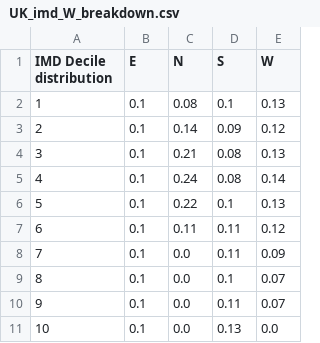
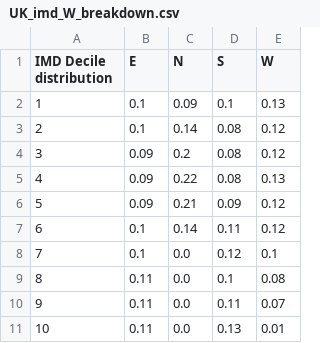
Before and after one commit to mysociety/composite_uk_imd, a CSV file: analysis/UK_imd_W_breakdown.csv, drawn as a sheet.

Commit message:
Adjusted decile generation and analysis
Deciles and quintiles are now based on population rather than rank.
This accounts for different small areas being different sizes.

```diff
--- a/analysis/UK_imd_W_breakdown.csv
+++ b/analysis/UK_imd_W_breakdown.csv
@@ -1,11 +1,11 @@
 IMD Decile distribution,E,N,S,W
-1,0.1,0.08,0.1,0.13
-2,0.1,0.14,0.09,0.12
-3,0.1,0.21,0.08,0.13
-4,0.1,0.24,0.08,0.14
-5,0.1,0.22,0.1,0.13
-6,0.1,0.11,0.11,0.12
-7,0.1,0.0,0.11,0.09
-8,0.1,0.0,0.1,0.07
-9,0.1,0.0,0.11,0.07
-10,0.1,0.0,0.13,0.0
+1,0.1,0.09,0.1,0.13
+2,0.1,0.14,0.08,0.12
+3,0.09,0.2,0.08,0.12
+4,0.09,0.22,0.08,0.13
+5,0.09,0.21,0.09,0.12
+6,0.1,0.14,0.11,0.12
+7,0.1,0.0,0.12,0.1
+8,0.11,0.0,0.1,0.08
+9,0.11,0.0,0.11,0.07
+10,0.11,0.0,0.13,0.01
```
Also changed, not shown: analysis/UK_imd_E_breakdown.csv, analysis/UK_imd_N_breakdown.csv, 14 other files.
